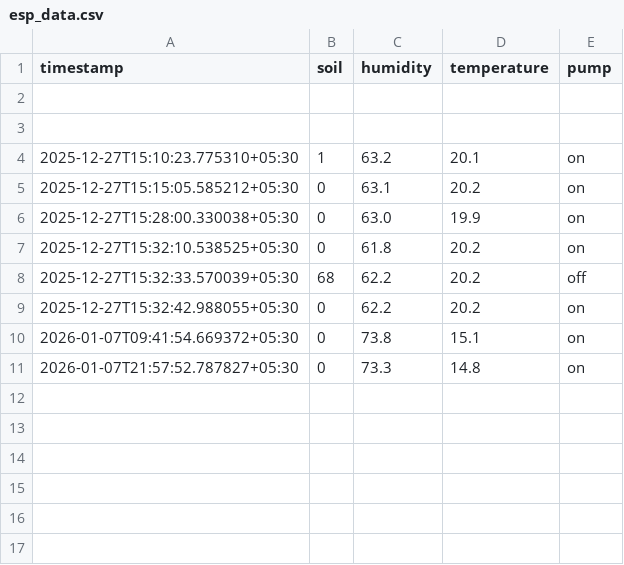
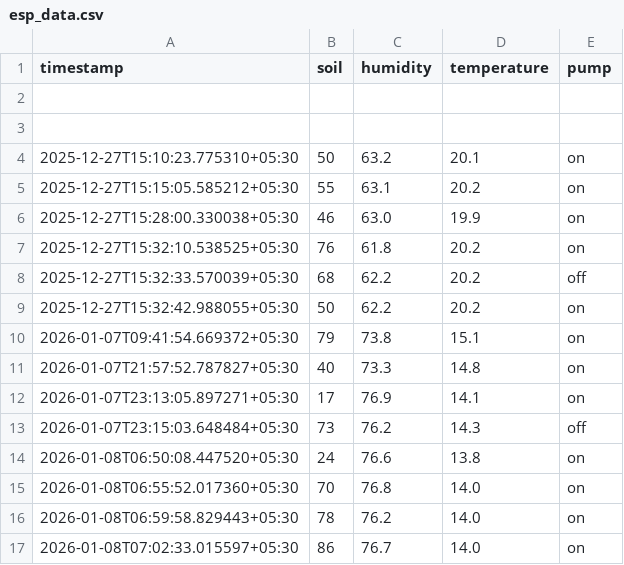
Before and after one commit to deepakguptabca/AgroAi, a CSV file: esp_data.csv, drawn as a sheet.

Commit message:
data changes

```diff
--- a/esp_data.csv
+++ b/esp_data.csv
@@ -3,9 +3,15 @@ timestamp,soil,humidity,temperature,pump
 
-2025-12-27T15:10:23.775310+05:30,1,63.2,20.1,on
-2025-12-27T15:15:05.585212+05:30,0,63.1,20.2,on
-2025-12-27T15:28:00.330038+05:30,0,63.0,19.9,on
-2025-12-27T15:32:10.538525+05:30,0,61.8,20.2,on
+2025-12-27T15:10:23.775310+05:30,50,63.2,20.1,on
+2025-12-27T15:15:05.585212+05:30,55,63.1,20.2,on
+2025-12-27T15:28:00.330038+05:30,46,63.0,19.9,on
+2025-12-27T15:32:10.538525+05:30,76,61.8,20.2,on
 2025-12-27T15:32:33.570039+05:30,68,62.2,20.2,off
-2025-12-27T15:32:42.988055+05:30,0,62.2,20.2,on
-2026-01-07T09:41:54.669372+05:30,0,73.8,15.1,on
-2026-01-07T21:57:52.787827+05:30,0,73.3,14.8,on
+2025-12-27T15:32:42.988055+05:30,50,62.2,20.2,on
+2026-01-07T09:41:54.669372+05:30,79,73.8,15.1,on
+2026-01-07T21:57:52.787827+05:30,40,73.3,14.8,on
+2026-01-07T23:13:05.897271+05:30,17,76.9,14.1,on
+2026-01-07T23:15:03.648484+05:30,73,76.2,14.3,off
+2026-01-08T06:50:08.447520+05:30,24,76.6,13.8,on
+2026-01-08T06:55:52.017360+05:30,70,76.8,14.0,on
+2026-01-08T06:59:58.829443+05:30,78,76.2,14.0,on
+2026-01-08T07:02:33.015597+05:30,86,76.7,14.0,on
```
Also changed, not shown: 1 other file.
